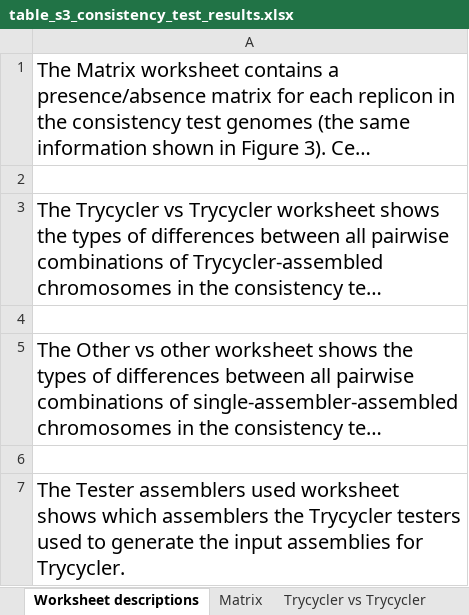
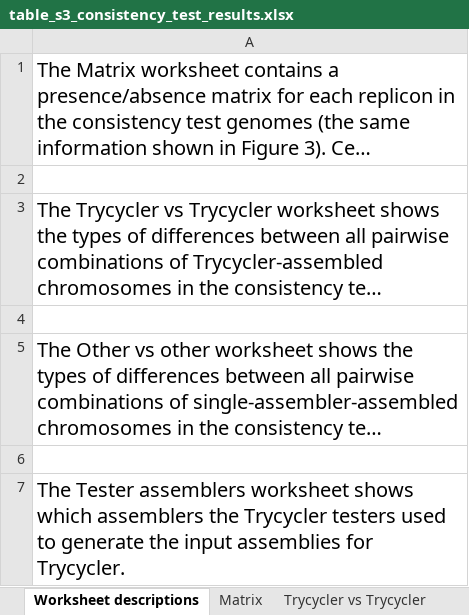
Before and after one commit to rrwick/Trycycler-paper, an Excel workbook: 3_consistency_tests/table_s3_consistency_test_results.xlsx, sheet Worksheet descriptions, drawn as a sheet; long unchanged cells end in …; values as stored, in another font and other column widths than the file's, no borders; the diff names each change by its address in the sheet, - before the commit and + after, or states it on an @@ line.

```diff
--- a/3_consistency_tests/table_s3_consistency_test_results.xlsx (sheet Worksheet descriptions)
+++ b/3_consistency_tests/table_s3_consistency_test_results.xlsx (sheet Worksheet descriptions)
-A7: …Tester assemblers used worksheet shows…
+A7: …Tester assemblers worksheet shows…
```
Also changed, not shown: other sheet tabs, 1_simulated_read_tests/table_s1_simulated_read_results.xlsx, 2_real_read_tests/table_s2_real_read_results.xlsx, 46 other files.
